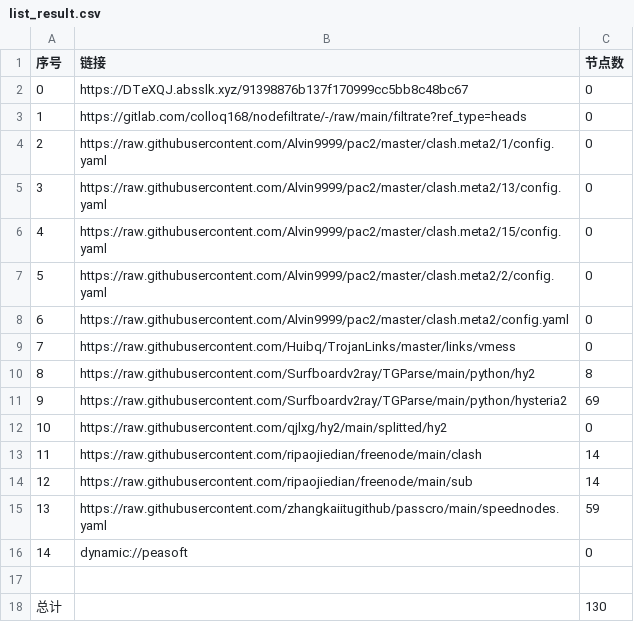
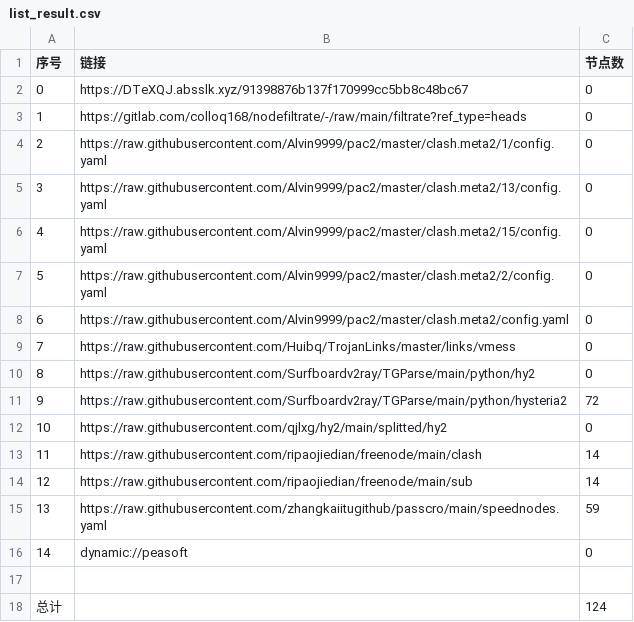
Before and after one commit to zhongrunqiu/AutoMergePublicNodes, a CSV file: list_result.csv, drawn as a sheet.

```diff
--- a/list_result.csv
+++ b/list_result.csv
@@ -9,4 +9,4 @@
 7,https://raw.githubusercontent.com/Huibq/TrojanLinks/master/links/vmess,0
-8,https://raw.githubusercontent.com/Surfboardv2ray/TGParse/main/python/hy2,8
-9,https://raw.githubusercontent.com/Surfboardv2ray/TGParse/main/python/hysteria2,69
+8,https://raw.githubusercontent.com/Surfboardv2ray/TGParse/main/python/hy2,0
+9,https://raw.githubusercontent.com/Surfboardv2ray/TGParse/main/python/hysteria2,72
 10,https://raw.githubusercontent.com/qjlxg/hy2/main/splitted/hy2,0
@@ -17,2 +17,2 @@
 
-总计,,130
+总计,,124
```
Also changed, not shown: 17 other files.
